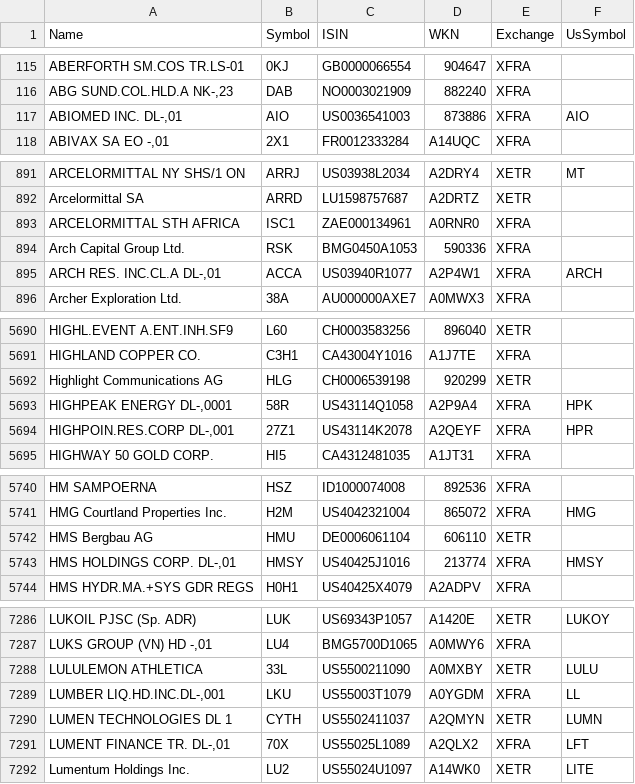
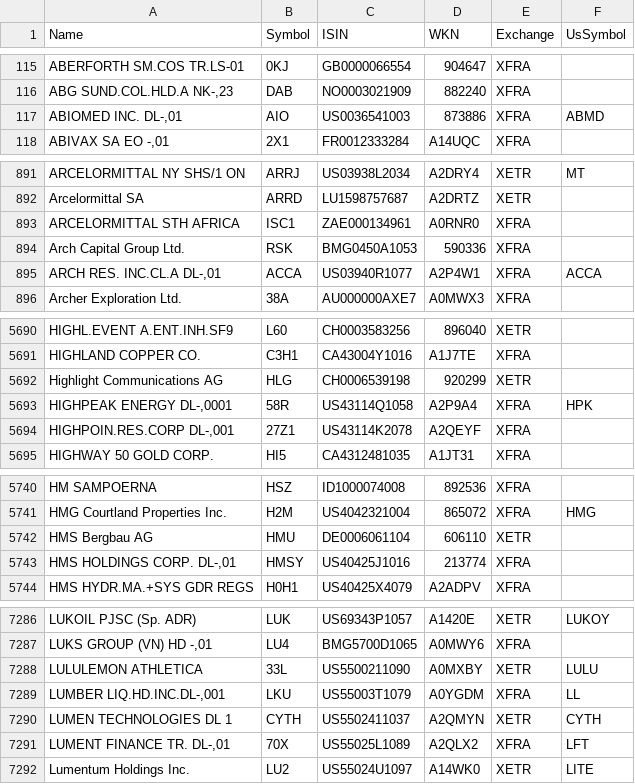
Before and after one commit to BenediktBertsch/German-Stock-Exchange, a CSV file: stock.csv, drawn as a sheet; only a part is shown, gaps mark what is left out; the diff covers the shown part only.

Commit message:
Updated data to 4/5/2021

```diff
--- a/stock.csv
+++ b/stock.csv
@@ -116,3 +116,3 @@ ABERFORTH SM.COS TR.LS-01,0KJ,GB0000066554,904647,XFRA,
 "ABG SUND.COL.HLD.A NK-,23",DAB,NO0003021909,882240,XFRA,
-"ABIOMED INC. DL-,01",AIO,US0036541003,873886,XFRA,AIO
+"ABIOMED INC. DL-,01",AIO,US0036541003,873886,XFRA,ABMD
 "ABIVAX SA EO -,01",2X1,FR0012333284,A14UQC,XFRA,
@@ -894,3 +894,3 @@ ARCELORMITTAL STH AFRICA,ISC1,ZAE000134961,A0RNR0,XFRA,
 Arch Capital Group Ltd.,RSK,BMG0450A1053,590336,XFRA,
-"ARCH RES. INC.CL.A DL-,01",ACCA,US03940R1077,A2P4W1,XFRA,ARCH
+"ARCH RES. INC.CL.A DL-,01",ACCA,US03940R1077,A2P4W1,XFRA,ACCA
 Archer Exploration Ltd.,38A,AU000000AXE7,A0MWX3,XFRA,
@@ -5693,3 +5693,3 @@ Highlight Communications AG,HLG,CH0006539198,920299,XETR,
 "HIGHPEAK ENERGY DL-,0001",58R,US43114Q1058,A2P9A4,XFRA,HPK
-"HIGHPOIN.RES.CORP DL-,001",27Z1,US43114K2078,A2QEYF,XFRA,HPR
+"HIGHPOIN.RES.CORP DL-,001",27Z1,US43114K2078,A2QEYF,XFRA,
 HIGHWAY 50 GOLD CORP.,HI5,CA4312481035,A1JT31,XFRA,
@@ -5742,3 +5742,3 @@ HMG Courtland Properties Inc.,H2M,US4042321004,865072,XFRA,HMG
 HMS Bergbau AG,HMU,DE0006061104,606110,XETR,
-"HMS HOLDINGS CORP. DL-,01",HMSY,US40425J1016,213774,XFRA,HMSY
+"HMS HOLDINGS CORP. DL-,01",HMSY,US40425J1016,213774,XFRA,
 HMS HYDR.MA.+SYS GDR REGS,H0H1,US40425X4079,A2ADPV,XFRA,
@@ -7289,3 +7289,3 @@ LULULEMON ATHLETICA,33L,US5500211090,A0MXBY,XETR,LULU
 "LUMBER LIQ.HD.INC.DL-,001",LKU,US55003T1079,A0YGDM,XFRA,LL
-LUMEN TECHNOLOGIES DL 1,CYTH,US5502411037,A2QMYN,XETR,LUMN
+LUMEN TECHNOLOGIES DL 1,CYTH,US5502411037,A2QMYN,XETR,CYTH
 "LUMENT FINANCE TR. DL-,01",70X,US55025L1089,A2QLX2,XFRA,LFT
```
Also changed, not shown: 4 edited cells elsewhere in this file, etf.csv.
